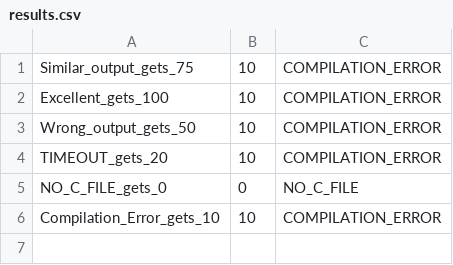
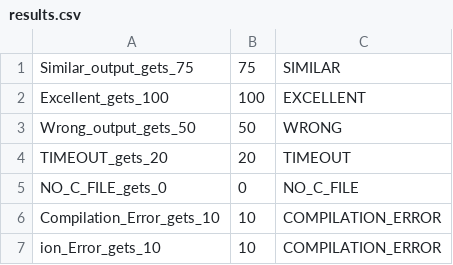
Before and after one commit to Noamko/OS_hw_shell, a CSV file: s3/results.csv, drawn as a sheet.

```diff
--- a/s3/results.csv
+++ b/s3/results.csv
@@ -1,6 +1,7 @@
-Similar_output_gets_75,10,COMPILATION_ERROR
-Excellent_gets_100,10,COMPILATION_ERROR
-Wrong_output_gets_50,10,COMPILATION_ERROR
-TIMEOUT_gets_20,10,COMPILATION_ERROR
+Similar_output_gets_75,75,SIMILAR
+Excellent_gets_100,100,EXCELLENT
+Wrong_output_gets_50,50,WRONG
+TIMEOUT_gets_20,20,TIMEOUT
 NO_C_FILE_gets_0,0,NO_C_FILE
 Compilation_Error_gets_10,10,COMPILATION_ERROR
+ion_Error_gets_10,10,COMPILATION_ERROR
```
Also changed, not shown: 15 other files.
